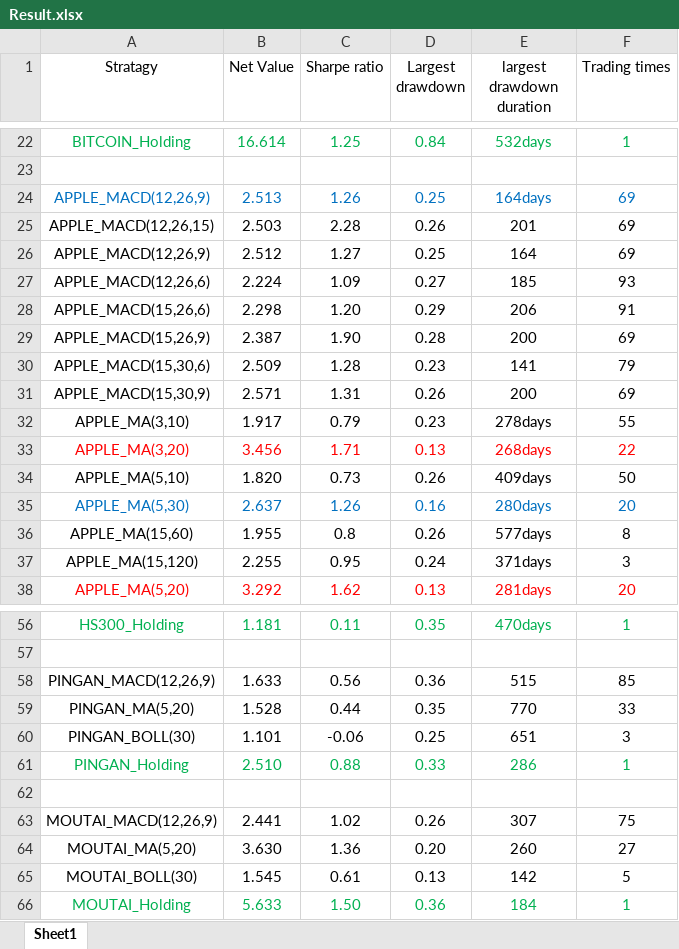
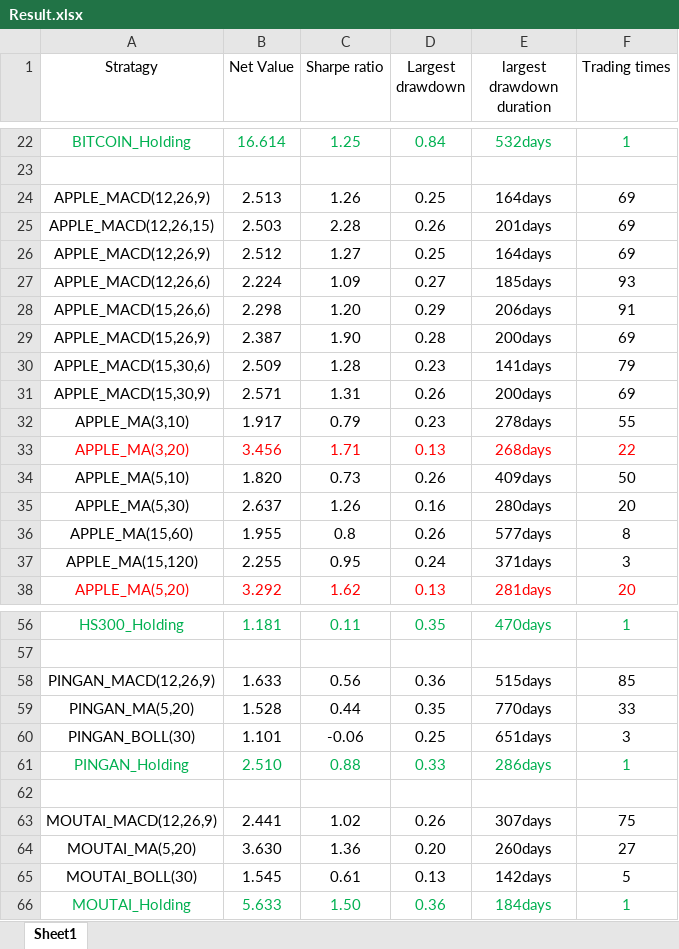
Before and after one commit to bpp11144444/backtest, an Excel workbook: Result.xlsx, sheet Sheet1, drawn as a sheet; only a part is shown, gaps mark what is left out; values as stored, in another font and other column widths than the file's, no borders; the diff names each change by its address in the sheet, - before the commit and + after, or states it on an @@ line.

```diff
--- a/Result.xlsx (sheet Sheet1)
+++ b/Result.xlsx (sheet Sheet1)
-A24:F24 text colour: #0070C0
+A24:F24 text colour: black
-E25 (largest drawdown duration): 201
+E25 (largest drawdown duration): 201days
-E26 (largest drawdown duration): 164
+E26 (largest drawdown duration): 164days
-E27 (largest drawdown duration): 185
+E27 (largest drawdown duration): 185days
-E28 (largest drawdown duration): 206
+E28 (largest drawdown duration): 206days
-E29 (largest drawdown duration): 200
+E29 (largest drawdown duration): 200days
-E30 (largest drawdown duration): 141
+E30 (largest drawdown duration): 141days
-E31 (largest drawdown duration): 200
+E31 (largest drawdown duration): 200days
-A35:F35 text colour: #0070C0
+A35:F35 text colour: black
-E58 (largest drawdown duration): 515
+E58 (largest drawdown duration): 515days
-E59 (largest drawdown duration): 770
+E59 (largest drawdown duration): 770days
-E60 (largest drawdown duration): 651
+E60 (largest drawdown duration): 651days
-E61 (largest drawdown duration): 286
+E61 (largest drawdown duration): 286days
-E63 (largest drawdown duration): 307
+E63 (largest drawdown duration): 307days
-E64 (largest drawdown duration): 260
+E64 (largest drawdown duration): 260days
-E65 (largest drawdown duration): 142
+E65 (largest drawdown duration): 142days
-E66 (largest drawdown duration): 184
+E66 (largest drawdown duration): 184days
```
Also changed, not shown: 1 other file.
